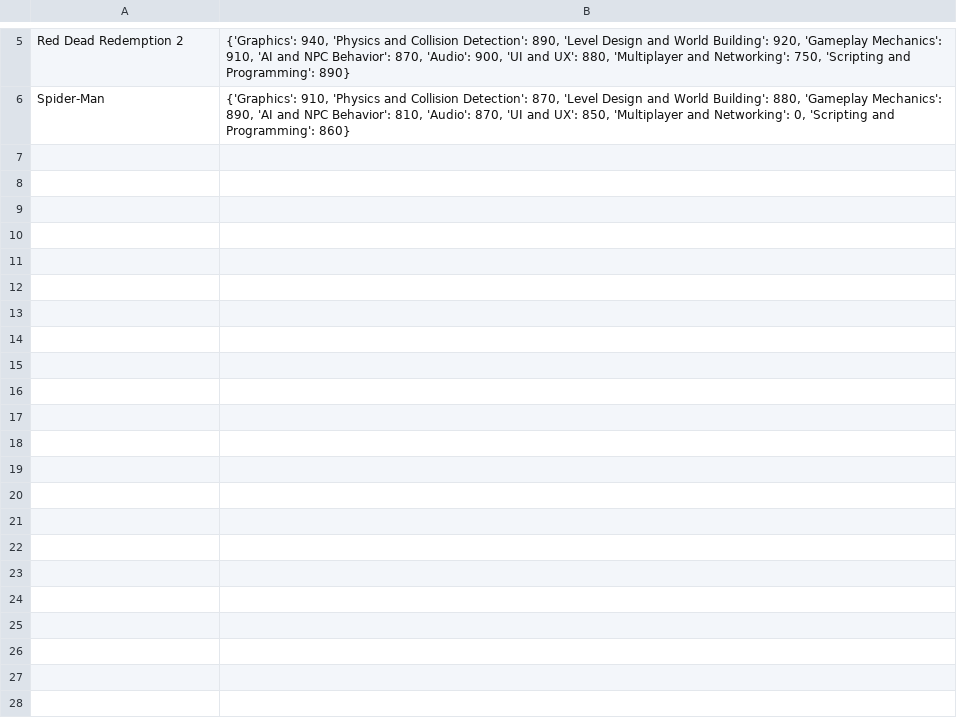
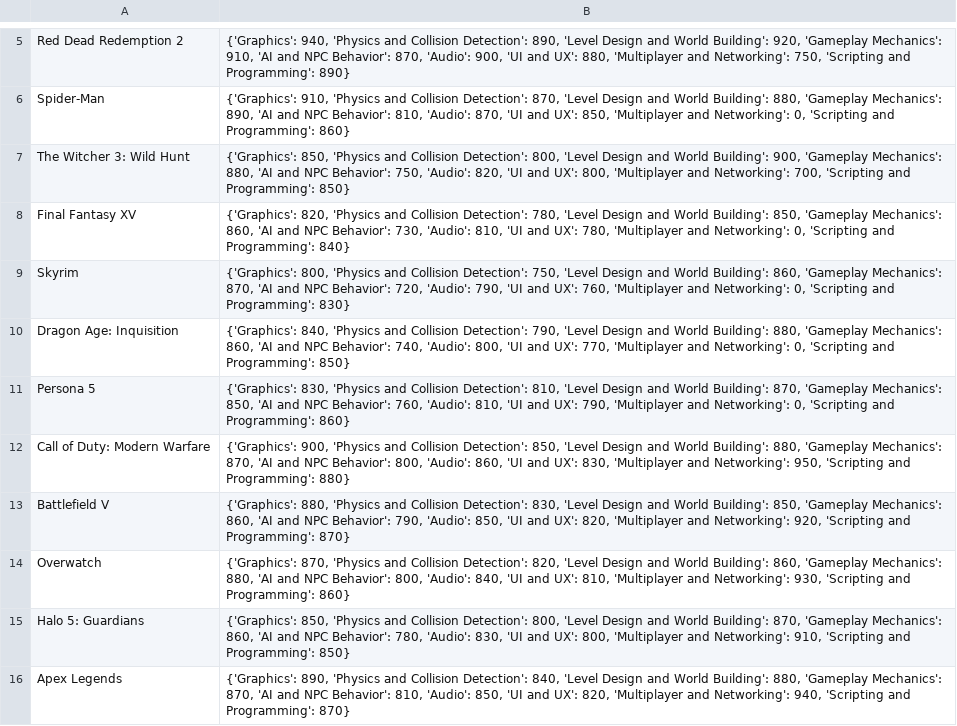
Before and after one commit to killacarbone/Hercules-DevBenchmark, a CSV file: data/predefined_ratings.csv, drawn as a sheet; only a part is shown, gaps mark what is left out.

```diff
--- a/data/predefined_ratings.csv
+++ b/data/predefined_ratings.csv
@@ -6 +6,11 @@ Red Dead Redemption 2,"{'Graphics': 940, 'Physics and Collision Detection': 890,
 Spider-Man,"{'Graphics': 910, 'Physics and Collision Detection': 870, 'Level Design and World Building': 880, 'Gameplay Mechanics': 890, 'AI and NPC Behavior': 810, 'Audio': 870, 'UI and UX': 850, 'Multiplayer and Networking': 0, 'Scripting and Programming': 860}"
+The Witcher 3: Wild Hunt,"{'Graphics': 850, 'Physics and Collision Detection': 800, 'Level Design and World Building': 900, 'Gameplay Mechanics': 880, 'AI and NPC Behavior': 750, 'Audio': 820, 'UI and UX': 800, 'Multiplayer and Networking': 700, 'Scripting and Programming': 850}"
+Final Fantasy XV,"{'Graphics': 820, 'Physics and Collision Detection': 780, 'Level Design and World Building': 850, 'Gameplay Mechanics': 860, 'AI and NPC Behavior': 730, 'Audio': 810, 'UI and UX': 780, 'Multiplayer and Networking': 0, 'Scripting and Programming': 840}"
+Skyrim,"{'Graphics': 800, 'Physics and Collision Detection': 750, 'Level Design and World Building': 860, 'Gameplay Mechanics': 870, 'AI and NPC Behavior': 720, 'Audio': 790, 'UI and UX': 760, 'Multiplayer and Networking': 0, 'Scripting and Programming': 830}"
+Dragon Age: Inquisition,"{'Graphics': 840, 'Physics and Collision Detection': 790, 'Level Design and World Building': 880, 'Gameplay Mechanics': 860, 'AI and NPC Behavior': 740, 'Audio': 800, 'UI and UX': 770, 'Multiplayer and Networking': 0, 'Scripting and Programming': 850}"
+Persona 5,"{'Graphics': 830, 'Physics and Collision Detection': 810, 'Level Design and World Building': 870, 'Gameplay Mechanics': 850, 'AI and NPC Behavior': 760, 'Audio': 810, 'UI and UX': 790, 'Multiplayer and Networking': 0, 'Scripting and Programming': 860}"
+Call of Duty: Modern Warfare,"{'Graphics': 900, 'Physics and Collision Detection': 850, 'Level Design and World Building': 880, 'Gameplay Mechanics': 870, 'AI and NPC Behavior': 800, 'Audio': 860, 'UI and UX': 830, 'Multiplayer and Networking': 950, 'Scripting and Programming': 880}"
+Battlefield V,"{'Graphics': 880, 'Physics and Collision Detection': 830, 'Level Design and World Building': 850, 'Gameplay Mechanics': 860, 'AI and NPC Behavior': 790, 'Audio': 850, 'UI and UX': 820, 'Multiplayer and Networking': 920, 'Scripting and Programming': 870}"
+Overwatch,"{'Graphics': 870, 'Physics and Collision Detection': 820, 'Level Design and World Building': 860, 'Gameplay Mechanics': 880, 'AI and NPC Behavior': 800, 'Audio': 840, 'UI and UX': 810, 'Multiplayer and Networking': 930, 'Scripting and Programming': 860}"
+Halo 5: Guardians,"{'Graphics': 850, 'Physics and Collision Detection': 800, 'Level Design and World Building': 870, 'Gameplay Mechanics': 860, 'AI and NPC Behavior': 780, 'Audio': 830, 'UI and UX': 800, 'Multiplayer and Networking': 910, 'Scripting and Programming': 850}"
+Apex Legends,"{'Graphics': 890, 'Physics and Collision Detection': 840, 'Level Design and World Building': 880, 'Gameplay Mechanics': 870, 'AI and NPC Behavior': 810, 'Audio': 850, 'UI and UX': 820, 'Multiplayer and Networking': 940, 'Scripting and Programming': 870}"
```
Also changed, not shown: data/ratings.csv, 9 other files.
